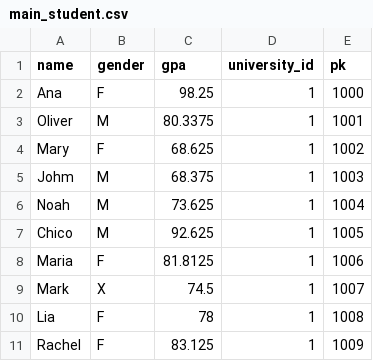
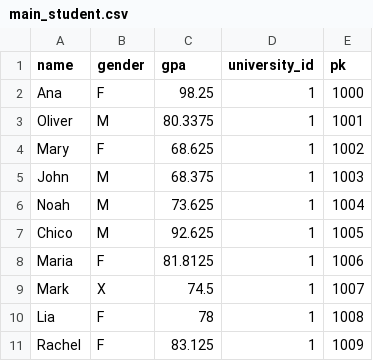
Before and after one commit to themason45/CA1-SRS, a CSV file: csv/main_student.csv, drawn as a sheet.

```diff
--- a/csv/main_student.csv
+++ b/csv/main_student.csv
@@ -4,3 +4,3 @@ Oliver,M,80.3375,1,1001
 Mary,F,68.625,1,1002
-Johm,M,68.375,1,1003
+John,M,68.375,1,1003
 Noah,M,73.625,1,1004
```
Also changed, not shown: csv/main_moduledescriptor.csv, 11 other files.
